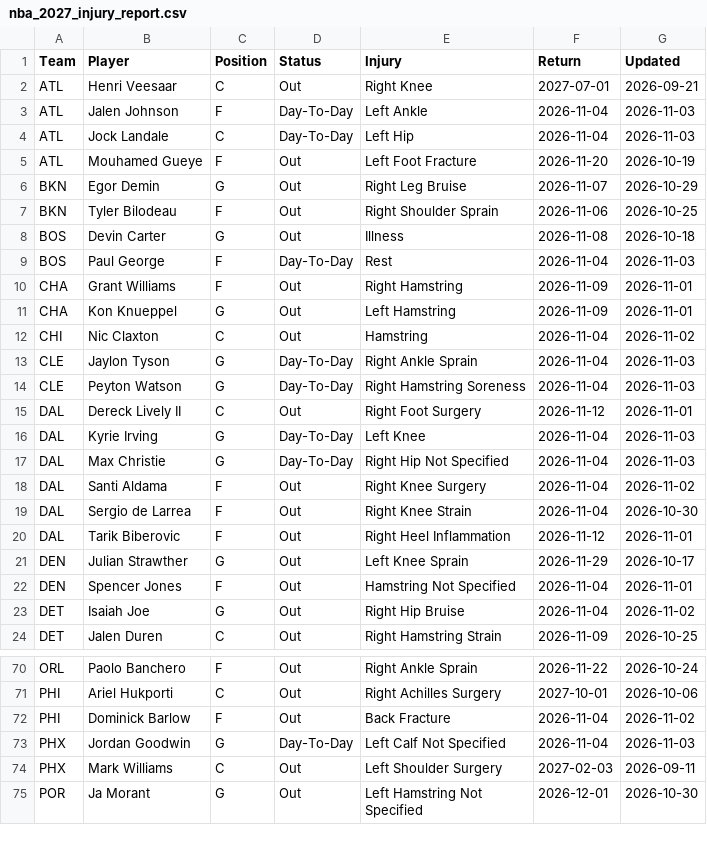
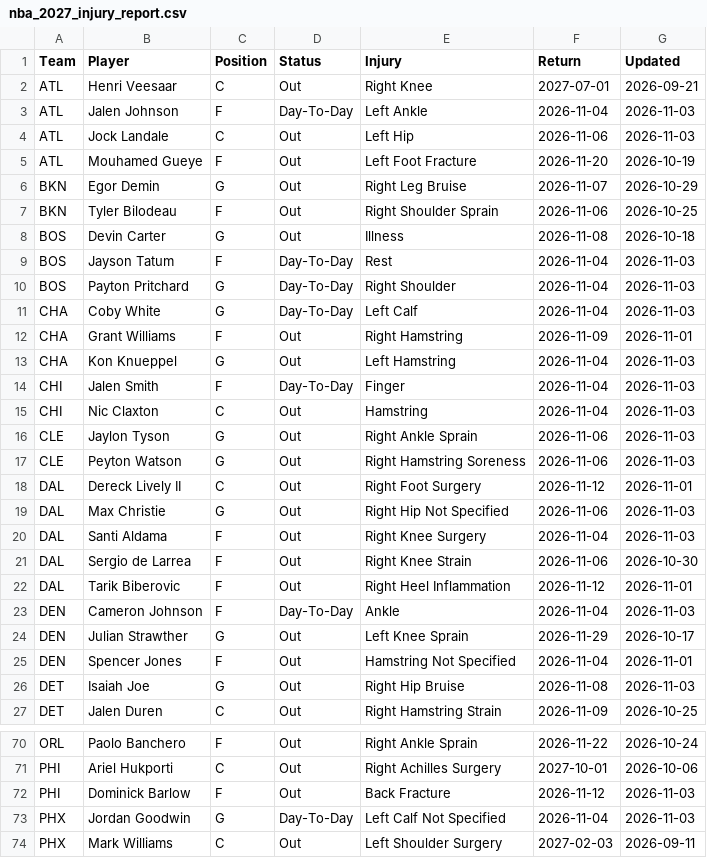
Before and after one commit to HitByOne/NBALedger, a CSV file: site/data/nba_2027_injury_report.csv, drawn as a sheet; only a part is shown, gaps mark what is left out; the shorter side is filled out with more unchanged rows; the diff covers the shown part only.

```diff
--- a/site/data/nba_2027_injury_report.csv
+++ b/site/data/nba_2027_injury_report.csv
@@ -3,3 +3,3 @@ ATL,Henri Veesaar,C,Out,Right Knee,2027-07-01,2026-09-21
 ATL,Jalen Johnson,F,Day-To-Day,Left Ankle,2026-11-04,2026-11-03
-ATL,Jock Landale,C,Day-To-Day,Left Hip,2026-11-04,2026-11-03
+ATL,Jock Landale,C,Out,Left Hip,2026-11-06,2026-11-03
 ATL,Mouhamed Gueye,F,Out,Left Foot Fracture,2026-11-20,2026-10-19
@@ -8,17 +8,20 @@ BKN,Tyler Bilodeau,F,Out,Right Shoulder Sprain,2026-11-06,2026-10-25
 BOS,Devin Carter,G,Out,Illness,2026-11-08,2026-10-18
-BOS,Paul George,F,Day-To-Day,Rest,2026-11-04,2026-11-03
+BOS,Jayson Tatum,F,Day-To-Day,Rest,2026-11-04,2026-11-03
+BOS,Payton Pritchard,G,Day-To-Day,Right Shoulder,2026-11-04,2026-11-03
+CHA,Coby White,G,Day-To-Day,Left Calf,2026-11-04,2026-11-03
 CHA,Grant Williams,F,Out,Right Hamstring,2026-11-09,2026-11-01
-CHA,Kon Knueppel,G,Out,Left Hamstring,2026-11-09,2026-11-01
-CHI,Nic Claxton,C,Out,Hamstring,2026-11-04,2026-11-02
-CLE,Jaylon Tyson,G,Day-To-Day,Right Ankle Sprain,2026-11-04,2026-11-03
-CLE,Peyton Watson,G,Day-To-Day,Right Hamstring Soreness,2026-11-04,2026-11-03
+CHA,Kon Knueppel,G,Out,Left Hamstring,2026-11-04,2026-11-03
+CHI,Jalen Smith,F,Day-To-Day,Finger,2026-11-04,2026-11-03
+CHI,Nic Claxton,C,Out,Hamstring,2026-11-04,2026-11-03
+CLE,Jaylon Tyson,G,Out,Right Ankle Sprain,2026-11-06,2026-11-03
+CLE,Peyton Watson,G,Out,Right Hamstring Soreness,2026-11-06,2026-11-03
 DAL,Dereck Lively II,C,Out,Right Foot Surgery,2026-11-12,2026-11-01
-DAL,Kyrie Irving,G,Day-To-Day,Left Knee,2026-11-04,2026-11-03
-DAL,Max Christie,G,Day-To-Day,Right Hip Not Specified,2026-11-04,2026-11-03
-DAL,Santi Aldama,F,Out,Right Knee Surgery,2026-11-04,2026-11-02
-DAL,Sergio de Larrea,F,Out,Right Knee Strain,2026-11-04,2026-10-30
+DAL,Max Christie,G,Out,Right Hip Not Specified,2026-11-06,2026-11-03
+DAL,Santi Aldama,F,Out,Right Knee Surgery,2026-11-04,2026-11-03
+DAL,Sergio de Larrea,F,Out,Right Knee Strain,2026-11-06,2026-10-30
 DAL,Tarik Biberovic,F,Out,Right Heel Inflammation,2026-11-12,2026-11-01
+DEN,Cameron Johnson,F,Day-To-Day,Ankle,2026-11-04,2026-11-03
 DEN,Julian Strawther,G,Out,Left Knee Sprain,2026-11-29,2026-10-17
 DEN,Spencer Jones,F,Out,Hamstring Not Specified,2026-11-04,2026-11-01
-DET,Isaiah Joe,G,Out,Right Hip Bruise,2026-11-04,2026-11-02
+DET,Isaiah Joe,G,Out,Right Hip Bruise,2026-11-08,2026-11-03
 DET,Jalen Duren,C,Out,Right Hamstring Strain,2026-11-09,2026-10-25
@@ -71,3 +71,3 @@ ORL,Paolo Banchero,F,Out,Right Ankle Sprain,2026-11-22,2026-10-24
 PHI,Ariel Hukporti,C,Out,Right Achilles Surgery,2027-10-01,2026-10-06
-PHI,Dominick Barlow,F,Out,Back Fracture,2026-11-04,2026-11-02
+PHI,Dominick Barlow,F,Out,Back Fracture,2026-11-12,2026-11-03
 PHX,Jordan Goodwin,G,Day-To-Day,Left Calf Not Specified,2026-11-04,2026-11-03
```
Also changed, not shown: 4 added rows, 6 removed rows and 12 edited cells elsewhere in this file, site/data/nba_2027_prop_odds_status.csv, site/data/nba_2027_upcoming_matchups.csv.
